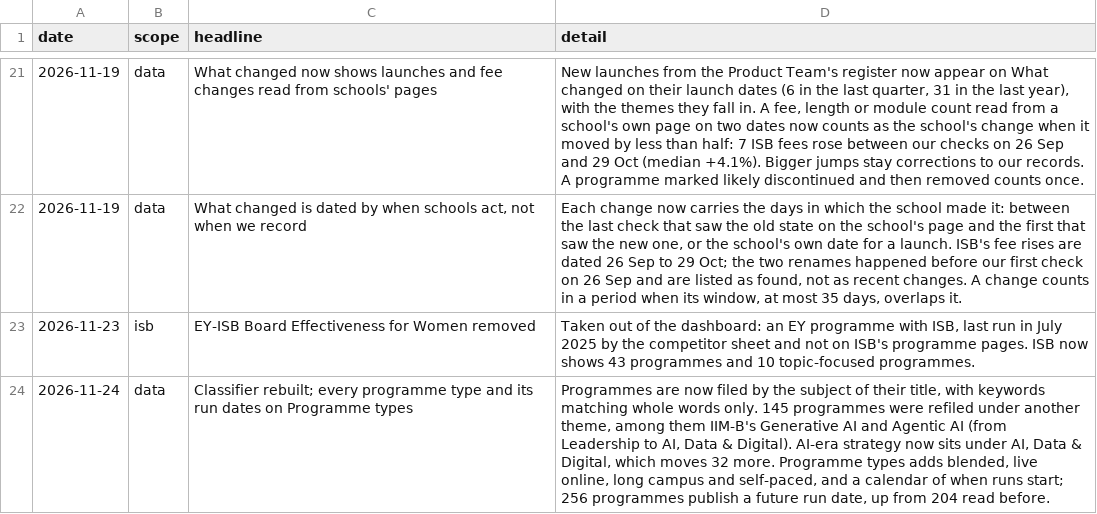
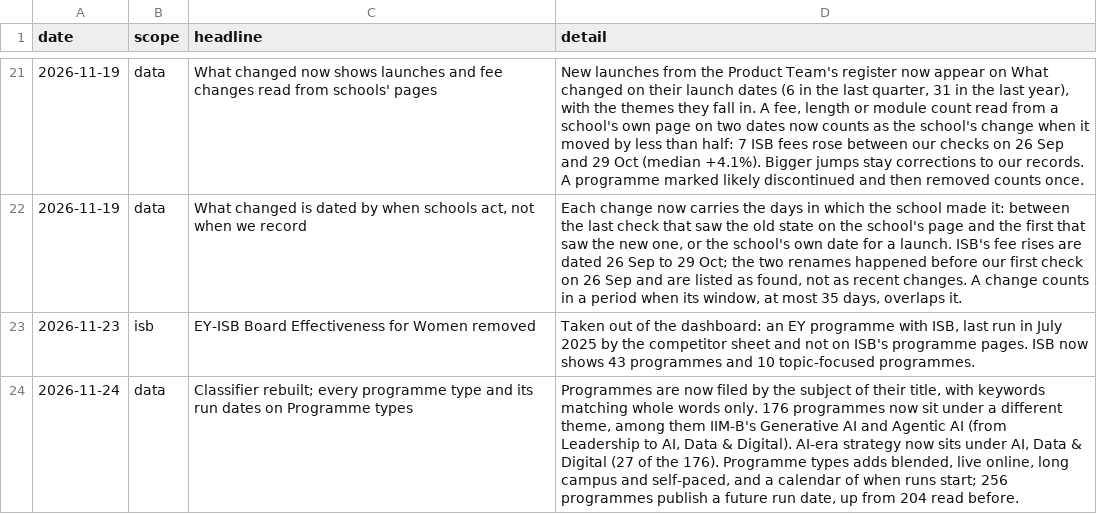
Before and after one commit to sumanthvedala/isb-execed-market, a CSV file: data/changelog.csv, drawn as a sheet; only a part is shown, gaps mark what is left out.

```diff
--- a/data/changelog.csv
+++ b/data/changelog.csv
@@ -23,2 +23,2 @@
 "2026-11-23","isb","EY-ISB Board Effectiveness for Women removed","Taken out of the dashboard: an EY programme with ISB, last run in July 2025 by the competitor sheet and not on ISB's programme pages. ISB now shows 43 programmes and 10 topic-focused programmes."
-"2026-11-24","data","Classifier rebuilt; every programme type and its run dates on Programme types","Programmes are now filed by the subject of their title, with keywords matching whole words only. 145 programmes were refiled under another theme, among them IIM-B's Generative AI and Agentic AI (from Leadership to AI, Data & Digital). AI-era strategy now sits under AI, Data & Digital, which moves 32 more. Programme types adds blended, live online, long campus and self-paced, and a calendar of when runs start; 256 programmes publish a future run date, up from 204 read before."
+"2026-11-24","data","Classifier rebuilt; every programme type and its run dates on Programme types","Programmes are now filed by the subject of their title, with keywords matching whole words only. 176 programmes now sit under a different theme, among them IIM-B's Generative AI and Agentic AI (from Leadership to AI, Data & Digital). AI-era strategy now sits under AI, Data & Digital (27 of the 176). Programme types adds blended, live online, long campus and self-paced, and a calendar of when runs start; 256 programmes publish a future run date, up from 204 read before."
```
Also changed, not shown: 1 other file.
